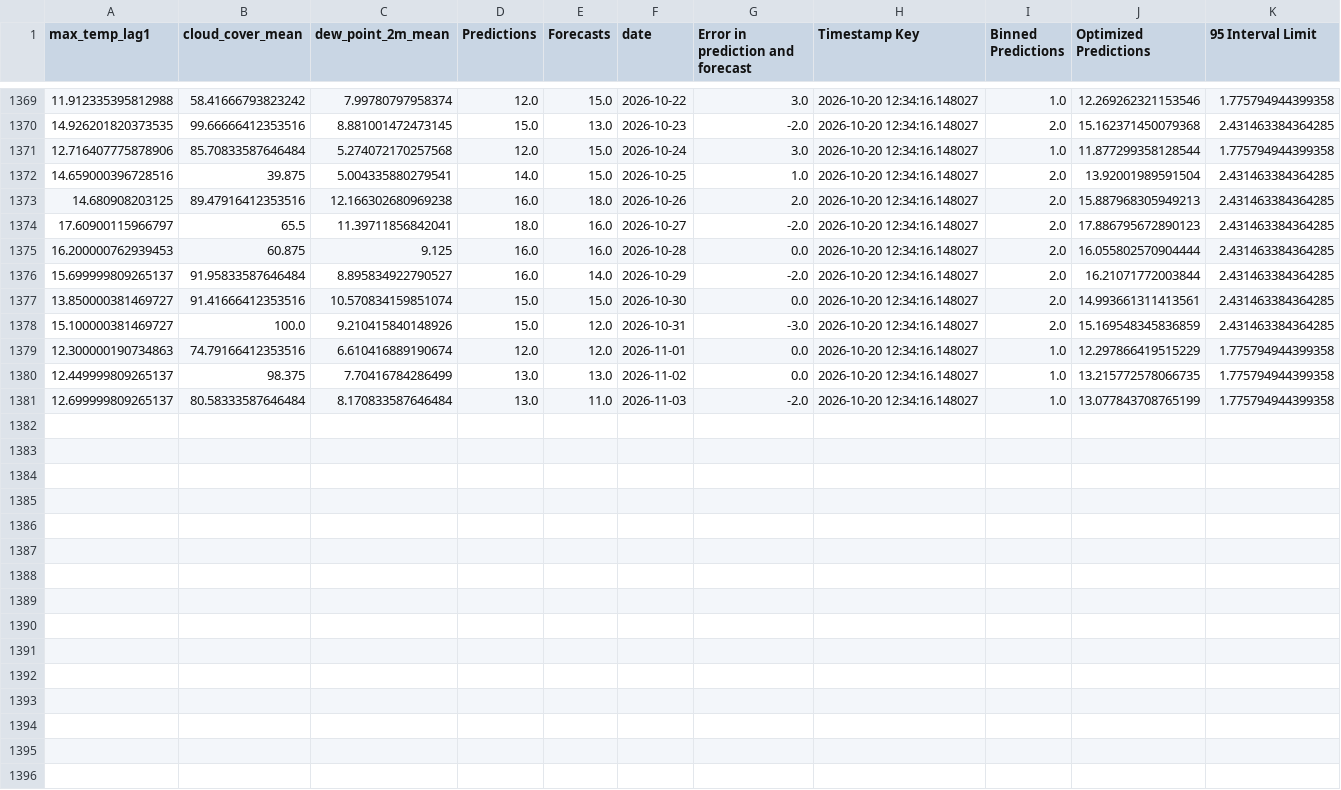
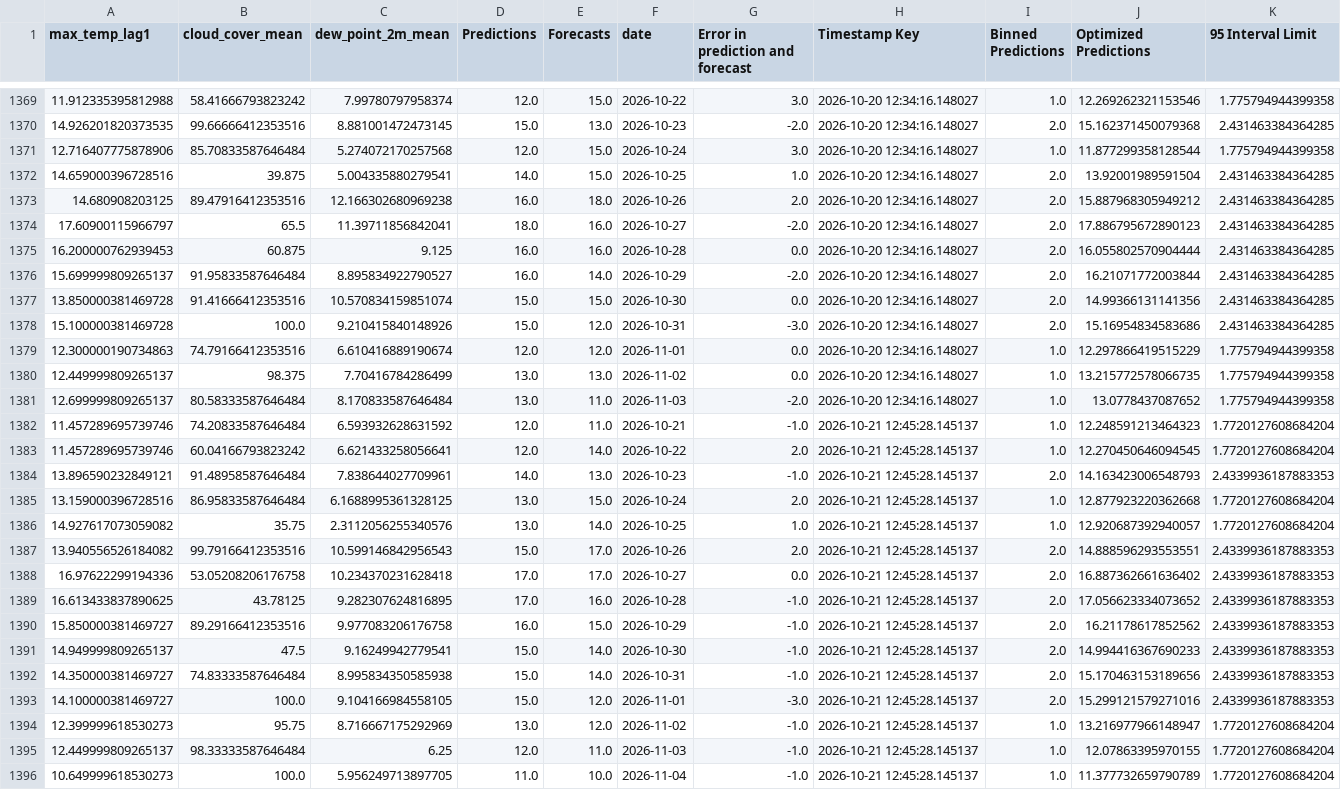
Before and after one commit to nitheshsrb/Fundamentals, a CSV file: weather_data/data/Historic_predictions.csv, drawn as a sheet; only a part is shown, gaps mark what is left out; the diff covers the shown part only.

```diff
--- a/weather_data/data/Historic_predictions.csv
+++ b/weather_data/data/Historic_predictions.csv
@@ -1372,3 +1372,3 @@ max_temp_lag1,cloud_cover_mean,dew_point_2m_mean,Predictions,Forecasts,date,Erro
 14.659000396728516,39.875,5.004335880279541,14.0,15.0,2026-10-25,1.0,2026-10-20 12:34:16.148027,2.0,13.92001989591504,2.431463384364285
-14.680908203125,89.47916412353516,12.166302680969238,16.0,18.0,2026-10-26,2.0,2026-10-20 12:34:16.148027,2.0,15.887968305949213,2.431463384364285
+14.680908203125,89.47916412353516,12.166302680969238,16.0,18.0,2026-10-26,2.0,2026-10-20 12:34:16.148027,2.0,15.887968305949212,2.431463384364285
 17.60900115966797,65.5,11.39711856842041,18.0,16.0,2026-10-27,-2.0,2026-10-20 12:34:16.148027,2.0,17.886795672890123,2.431463384364285
@@ -1376,6 +1376,21 @@ max_temp_lag1,cloud_cover_mean,dew_point_2m_mean,Predictions,Forecasts,date,Erro
 15.699999809265137,91.95833587646484,8.895834922790527,16.0,14.0,2026-10-29,-2.0,2026-10-20 12:34:16.148027,2.0,16.21071772003844,2.431463384364285
-13.850000381469727,91.41666412353516,10.570834159851074,15.0,15.0,2026-10-30,0.0,2026-10-20 12:34:16.148027,2.0,14.993661311413561,2.431463384364285
-15.100000381469727,100.0,9.210415840148926,15.0,12.0,2026-10-31,-3.0,2026-10-20 12:34:16.148027,2.0,15.169548345836859,2.431463384364285
+13.850000381469728,91.41666412353516,10.570834159851074,15.0,15.0,2026-10-30,0.0,2026-10-20 12:34:16.148027,2.0,14.99366131141356,2.431463384364285
+15.100000381469728,100.0,9.210415840148926,15.0,12.0,2026-10-31,-3.0,2026-10-20 12:34:16.148027,2.0,15.16954834583686,2.431463384364285
 12.300000190734863,74.79166412353516,6.610416889190674,12.0,12.0,2026-11-01,0.0,2026-10-20 12:34:16.148027,1.0,12.297866419515229,1.775794944399358
 12.449999809265137,98.375,7.70416784286499,13.0,13.0,2026-11-02,0.0,2026-10-20 12:34:16.148027,1.0,13.215772578066735,1.775794944399358
-12.699999809265137,80.58333587646484,8.170833587646484,13.0,11.0,2026-11-03,-2.0,2026-10-20 12:34:16.148027,1.0,13.077843708765199,1.775794944399358
+12.699999809265137,80.58333587646484,8.170833587646484,13.0,11.0,2026-11-03,-2.0,2026-10-20 12:34:16.148027,1.0,13.0778437087652,1.775794944399358
+11.457289695739746,74.20833587646484,6.593932628631592,12.0,11.0,2026-10-21,-1.0,2026-10-21 12:45:28.145137,1.0,12.248591213464323,1.7720127608684204
+11.457289695739746,60.04166793823242,6.621433258056641,12.0,14.0,2026-10-22,2.0,2026-10-21 12:45:28.145137,1.0,12.270450646094545,1.7720127608684204
+13.896590232849121,91.48958587646484,7.838644027709961,14.0,13.0,2026-10-23,-1.0,2026-10-21 12:45:28.145137,2.0,14.163423006548793,2.4339936187883353
+13.159000396728516,86.95833587646484,6.1688995361328125,13.0,15.0,2026-10-24,2.0,2026-10-21 12:45:28.145137,1.0,12.877923220362668,1.7720127608684204
+14.927617073059082,35.75,2.3112056255340576,13.0,14.0,2026-10-25,1.0,2026-10-21 12:45:28.145137,1.0,12.920687392940057,1.7720127608684204
+13.940556526184082,99.79166412353516,10.599146842956543,15.0,17.0,2026-10-26,2.0,2026-10-21 12:45:28.145137,2.0,14.888596293553551,2.4339936187883353
+16.97622299194336,53.05208206176758,10.234370231628418,17.0,17.0,2026-10-27,0.0,2026-10-21 12:45:28.145137,2.0,16.887362661636402,2.4339936187883353
+16.613433837890625,43.78125,9.282307624816895,17.0,16.0,2026-10-28,-1.0,2026-10-21 12:45:28.145137,2.0,17.056623334073652,2.4339936187883353
+15.850000381469727,89.29166412353516,9.977083206176758,16.0,15.0,2026-10-29,-1.0,2026-10-21 12:45:28.145137,2.0,16.21178617852562,2.4339936187883353
+14.949999809265137,47.5,9.16249942779541,15.0,14.0,2026-10-30,-1.0,2026-10-21 12:45:28.145137,2.0,14.994416367690233,2.4339936187883353
+14.350000381469727,74.83333587646484,8.995834350585938,15.0,14.0,2026-10-31,-1.0,2026-10-21 12:45:28.145137,2.0,15.170463153189656,2.4339936187883353
+14.100000381469727,100.0,9.104166984558105,15.0,12.0,2026-11-01,-3.0,2026-10-21 12:45:28.145137,2.0,15.299121579271016,2.4339936187883353
+12.399999618530273,95.75,8.716667175292969,13.0,12.0,2026-11-02,-1.0,2026-10-21 12:45:28.145137,1.0,13.216977966148947,1.7720127608684204
+12.449999809265137,98.33333587646484,6.25,12.0,11.0,2026-11-03,-1.0,2026-10-21 12:45:28.145137,1.0,12.07863395970155,1.7720127608684204
+10.649999618530273,100.0,5.956249713897705,11.0,10.0,2026-11-04,-1.0,2026-10-21 12:45:28.145137,1.0,11.377732659790789,1.7720127608684204
```
Also changed, not shown: 1 edited cell elsewhere in this file, weather_data/data/Delta_load.csv, weather_data/data/Feature_engineered_data.csv, 3 other files.
